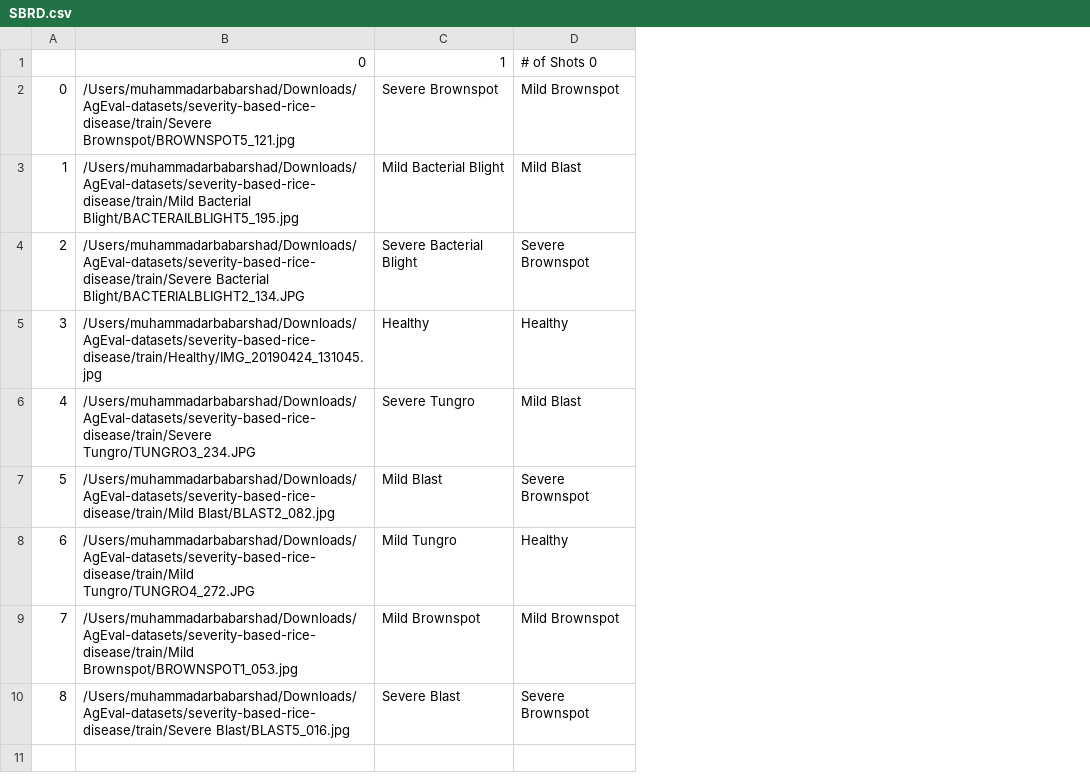
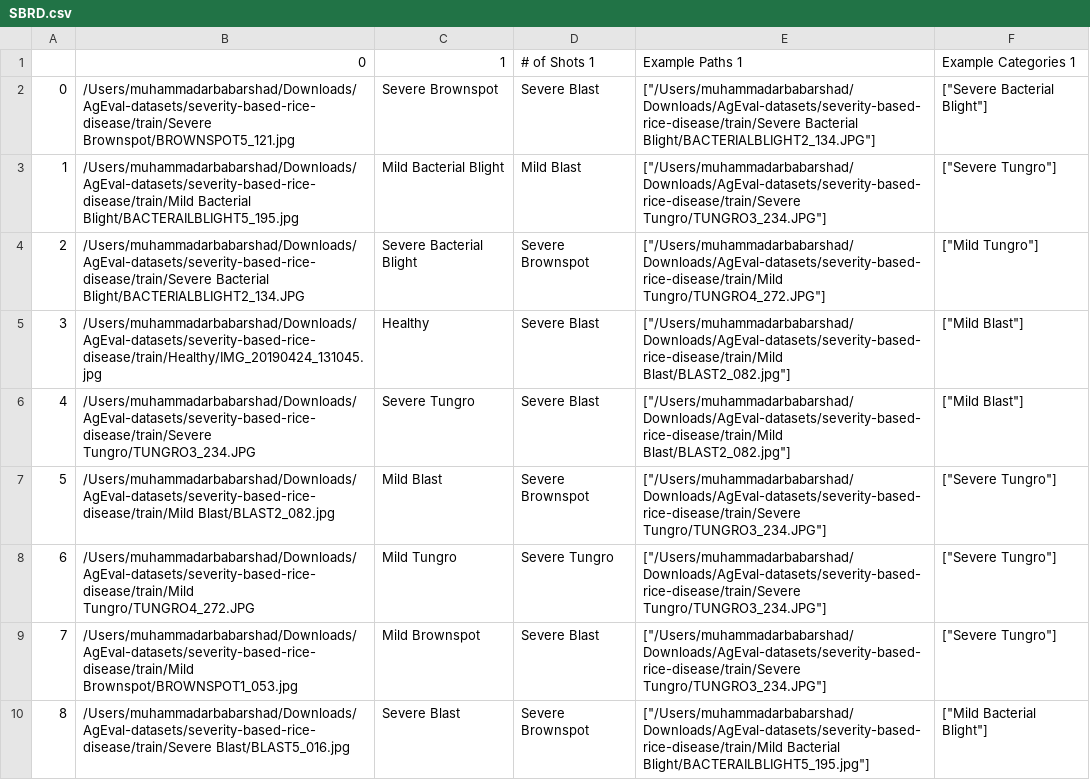
Before and after one commit to arbab-ml/AgEval, a CSV file: results/Gemini-flash-1.5/SBRD.csv, drawn as a sheet; the diff names each change by its address in the sheet, - before the commit and + after, or states it on an @@ line.

```diff
--- a/results/Gemini-flash-1.5/SBRD.csv
+++ b/results/Gemini-flash-1.5/SBRD.csv
+column E, rows 1-10: Example Paths 1 | ["/Users/muhammadarbabarshad/Downloads/AgEval-datasets/severity-based-rice-disease/train/Severe Bacterial Blight/BACTERIALBLIGHT2_134.JPG"] | ["/Users/muhammadarbabarshad/Downloads/AgEval-datasets/severity-based-rice-disease/train/Severe Tungro/TUNGRO3_234.JPG"] | ["/Users/muhammadarbabarshad/Downloads/AgEval-datasets/severity-based-rice-disease/train/Mild Tungro/TUNGRO4_272.JPG"] | ["/Users/muhammadarbabarshad/Downloads/AgEval-datasets/severity-based-rice-disease/train/Mild Blast/BLAST2_082.jpg"] | ["/Users/muhammadarbabarshad/Downloads/AgEval-datasets/severity-based-rice-disease/train/Mild Blast/BLAST2_082.jpg"] | ["/Users/muhammadarbabarshad/Downloads/AgEval-datasets/severity-based-rice-disease/train/Severe Tungro/TUNGRO3_234.JPG"] | ["/Users/muhammadarbabarshad/Downloads/AgEval-datasets/severity-based-rice-disease/train/Severe Tungro/TUNGRO3_234.JPG"] | ["/Users/muhammadarbabarshad/Downloads/AgEval-datasets/severity-based-rice-disease/train/Severe Tungro/TUNGRO3_234.JPG"] | ["/Users/muhammadarbabarshad/Downloads/AgEval-datasets/severity-based-rice-disease/train/Mild Bacterial Blight/BACTERAILBLIGHT5_195.jpg"]
+column F, rows 1-10: Example Categories 1 | ["Severe Bacterial Blight"] | ["Severe Tungro"] | ["Mild Tungro"] | ["Mild Blast"] | ["Mild Blast"] | ["Severe Tungro"] | ["Severe Tungro"] | ["Severe Tungro"] | ["Mild Bacterial Blight"]
-D1: # of Shots 0
+D1: # of Shots 1
-D2: Mild Brownspot
+D2: Severe Blast
-D5: Healthy
+D5: Severe Blast
-D6: Mild Blast
+D6: Severe Blast
-D8: Healthy
+D8: Severe Tungro
-D9: Mild Brownspot
+D9: Severe Blast
```
Also changed, not shown: 1 other file.
